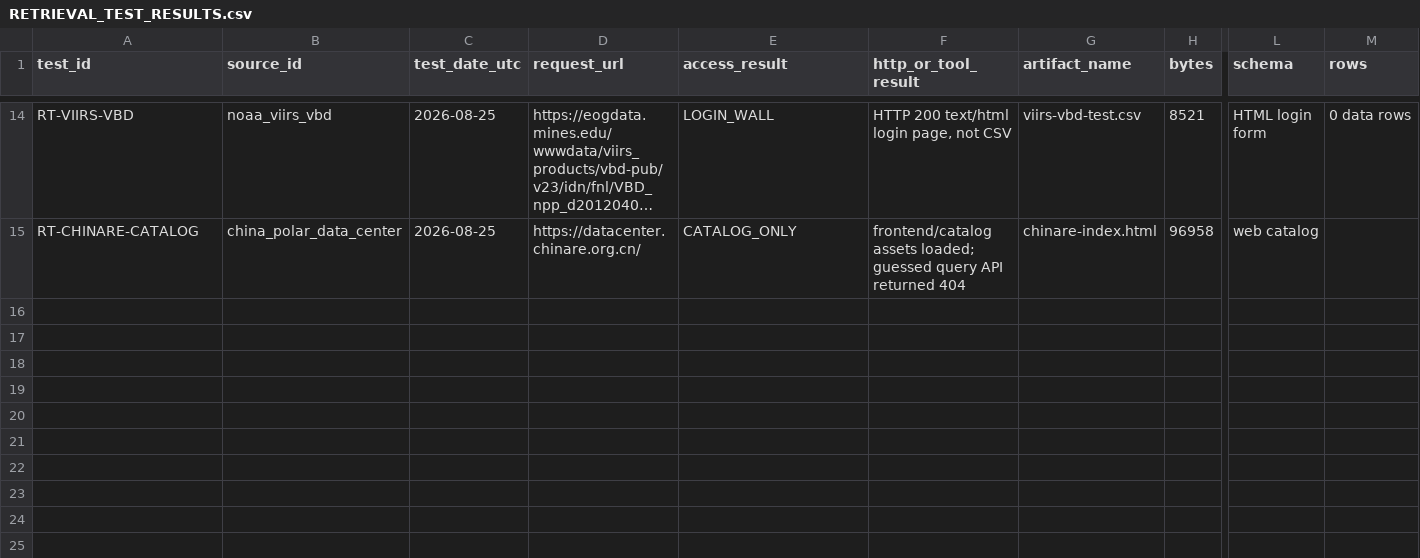
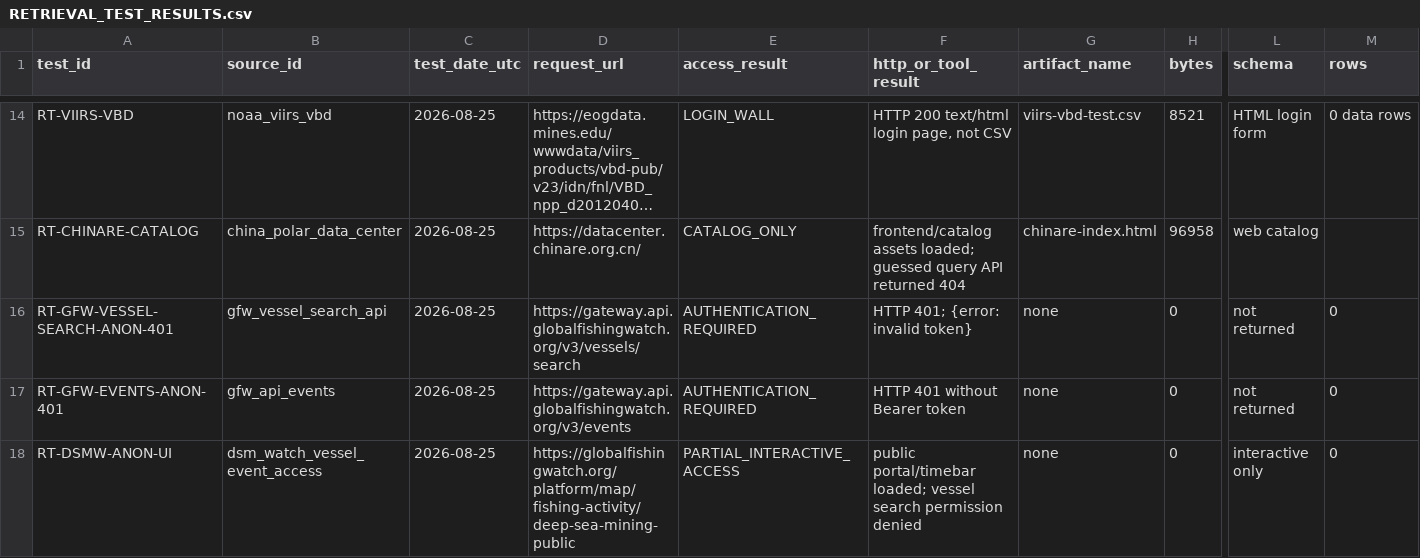
Before and after one commit to tsuchiyatakahirolab/MGRB, a CSV file: docs/data-census/RETRIEVAL_TEST_RESULTS.csv, drawn as a sheet; only a part is shown, gaps mark what is left out; long unchanged cells end in …; rows hold the shown columns only; the diff names each change by its address in the sheet, - before the commit and + after, or states it on an @@ line.

```diff
--- a/docs/data-census/RETRIEVAL_TEST_RESULTS.csv
+++ b/docs/data-census/RETRIEVAL_TEST_RESULTS.csv
+row 16: RT-GFW-VESSEL-SEARCH-ANON-401 | gfw_vessel_search_api | 2026-08-25 | https://gateway.api.globalfishingwatch.org/v3/vessels/search | AUTHENTICATION_REQUIRED | HTTP 401; {error: invalid token} | none | 0 | not returned | 0
+row 17: RT-GFW-EVENTS-ANON-401 | gfw_api_events | 2026-08-25 | https://gateway.api.globalfishingwatch.org/v3/events | AUTHENTICATION_REQUIRED | HTTP 401 without Bearer token | none | 0 | not returned | 0
+row 18: RT-DSMW-ANON-UI | dsm_watch_vessel_event_access | 2026-08-25 | https://globalfishingwatch.org/platform/map/fishing-activity/deep-sea-mining-public | PARTIAL_INTERACTIVE_ACCESS | public portal/timebar loaded; vessel search permission denied | none | 0 | interactive only | 0
```
Also changed, not shown: docs/data-census/SOURCE_COVERAGE_MATRIX.csv, docs/data-census/SOURCE_LICENSE_MATRIX.csv, 23 other files.
